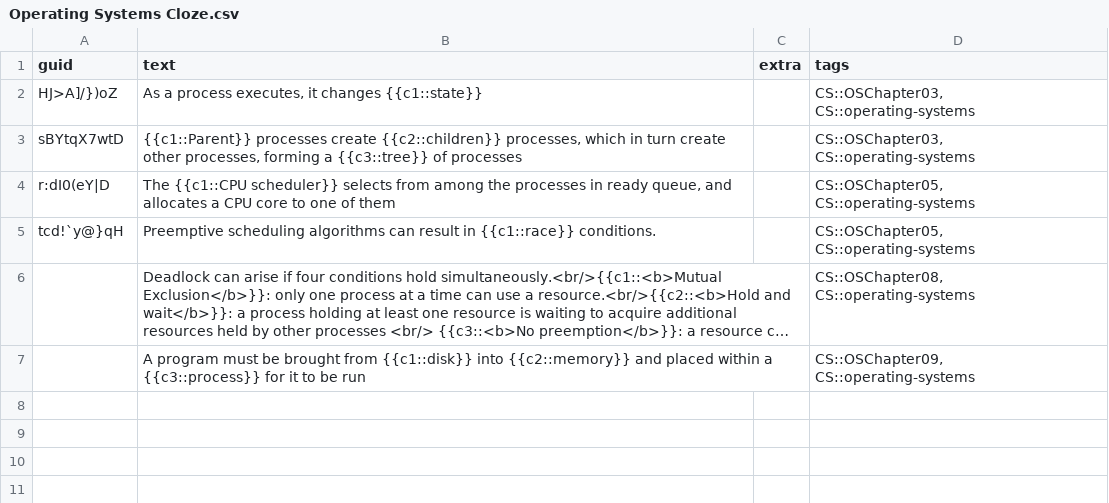
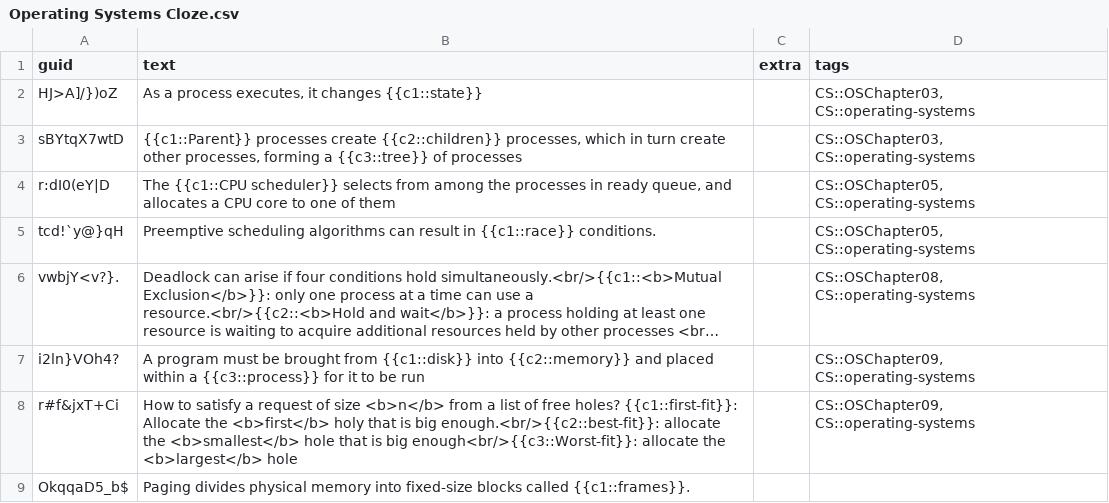
Before and after one commit to kevinvinther/ComputerScienceFlashcards, a CSV file: src/data/Operating Systems Cloze.csv, drawn as a sheet; long unchanged cells end in …; the diff names each change by its address in the sheet, - before the commit and + after, or states it on an @@ line.

```diff
--- a/src/data/Operating Systems Cloze.csv
+++ b/src/data/Operating Systems Cloze.csv
-A6 (guid): (empty)
+A6 (guid): vwbjY<v?}.
-A7 (guid): (empty)
+A7 (guid): i2ln}VOh4?
+row 8: r#f&jxT+Ci | How to satisfy a request of size <b>n</b> from a list of free holes? {{c1::first-fit}}: Allocate the <b>first</b> holy that is big enough.<br/>{{c2::best-fit}}: allocate the <b>smallest</b> hole that is big enough<br/>{{c3::Worst-fit}}: allocate the <b>largest</b> hole |  | CS::OSChapter09, CS::operating-systems
+row 9: OkqqaD5_b$ | Paging divides physical memory into fixed-size blocks called {{c1::frames}}.
```
Also changed, not shown: 1 other file.
